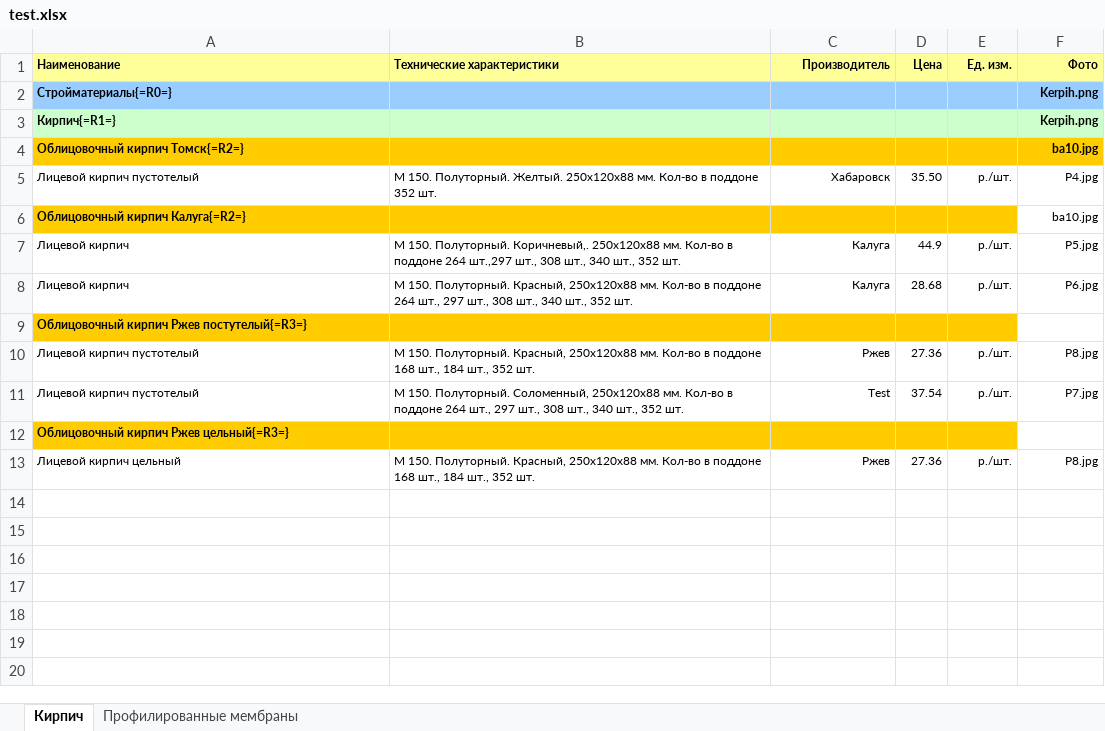
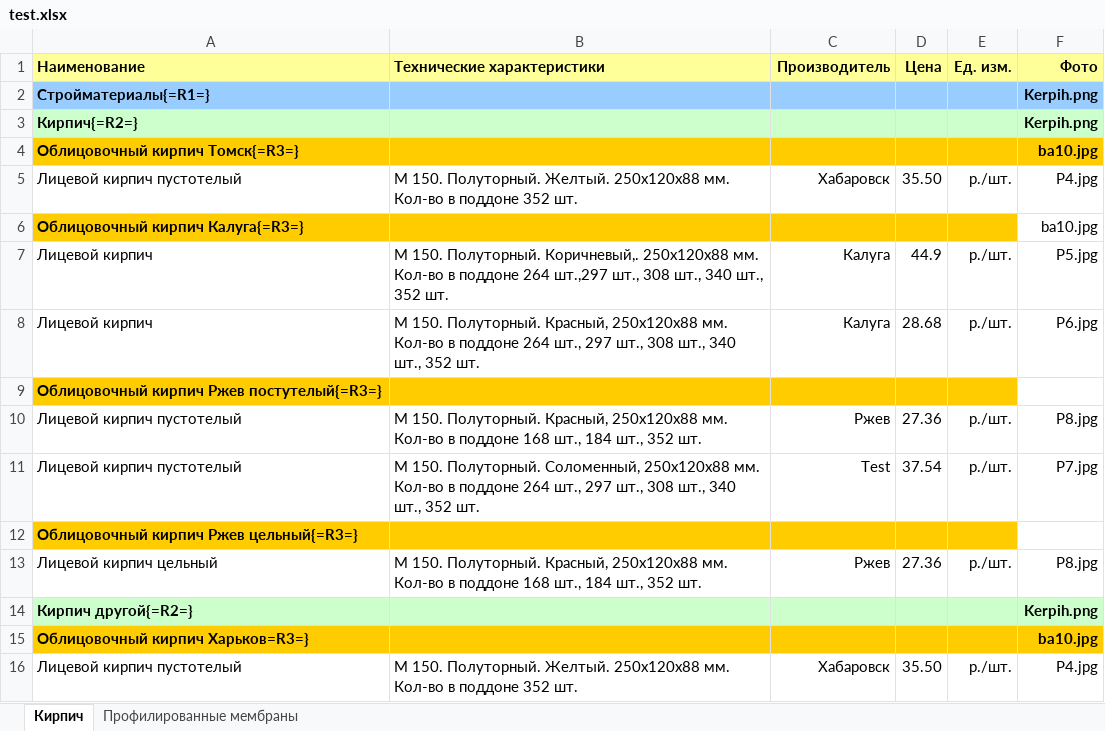
Before and after one commit to Fanamurov/larrock-wizard, an Excel workbook: src/test.xlsx, sheet Кирпич, drawn as a sheet; values as stored, in another font and other column widths than the file's, no borders; the diff names each change by its address in the sheet, - before the commit and + after, or states it on an @@ line.

```diff
--- a/src/test.xlsx (sheet Кирпич)
+++ b/src/test.xlsx (sheet Кирпич)
@@ A1:F1 text size: larger @@
-A2 (Наименование): Стройматериалы{=R0=}
+A2 (Наименование): Стройматериалы{=R1=}
@@ A2:A4 text size: larger @@
@@ F2:F4 text size: larger @@
-A3 (Наименование): Кирпич{=R1=}
+A3 (Наименование): Кирпич{=R2=}
-A4 (Наименование): Облицовочный кирпич Томск{=R2=}
+A4 (Наименование): Облицовочный кирпич Томск{=R3=}
@@ A5:F5 text size: larger @@
-A6 (Наименование): Облицовочный кирпич Калуга{=R2=}
+A6 (Наименование): Облицовочный кирпич Калуга{=R3=}
@@ A6 text size: larger @@
@@ F6 text size: larger @@
@@ A7:F8 text size: larger @@
@@ A9 text size: larger @@
@@ A10:F11 text size: larger @@
@@ A12 text size: larger @@
@@ A13:F13 text size: larger @@
+row 14: Кирпич другой{=R2=} |  |  |  |  | Kerpih.png
+row 15: Облицовочный кирпич Харьков=R3=} |  |  |  |  | ba10.jpg
+row 16: Лицевой кирпич пустотелый | М 150. Полуторный. Желтый. 250х120х88 мм. Кол-во в поддоне 352 шт. | Хабаровск | 35.50 | р./шт. | P4.jpg
```
Also changed, not shown: sheet Профилированные мембраны, 1 other file.
